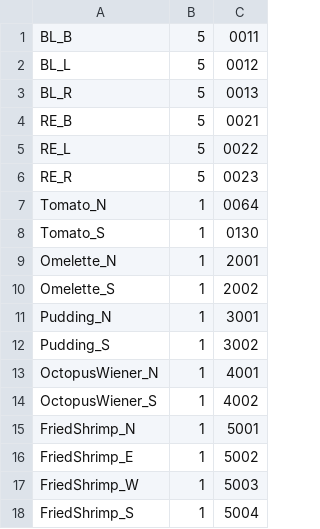
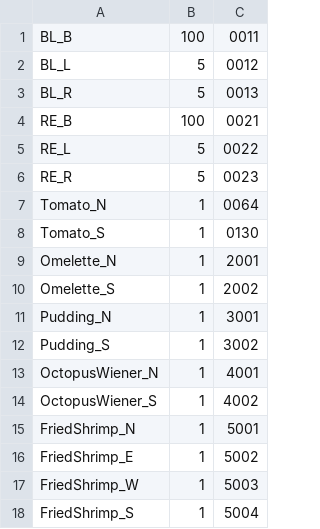
Before and after one commit to OneNightROBOCON/burger_war, a CSV file: judge/marker_set/marker_set_default.csv, drawn as a sheet.

```diff
--- a/judge/marker_set/marker_set_default.csv
+++ b/judge/marker_set/marker_set_default.csv
@@ -1,5 +1,5 @@
-BL_B,5,0011
+BL_B,100,0011
 BL_L,5,0012
 BL_R,5,0013
-RE_B,5,0021
+RE_B,100,0021
 RE_L,5,0022
```
Also changed, not shown: judge/marker_set/sim.csv.
